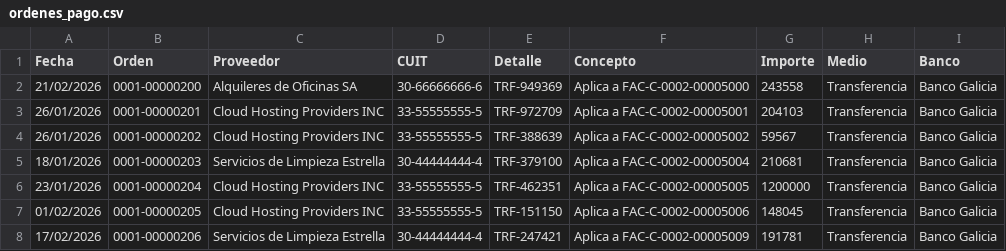
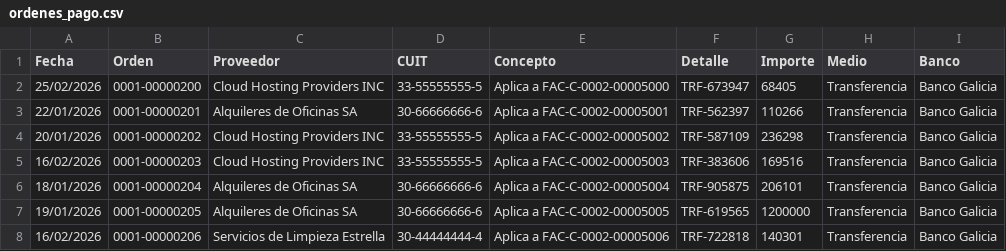
Before and after one commit to msaa911/BiFlow, a CSV file: test_data/ordenes_pago.csv, drawn as a sheet; only a part is shown; removed rows and columns are numbered as before the commit, all else as after; the diff covers the shown part only; the diff names each change by its address in the sheet, - before the commit and + after, or states it on an @@ line.

Commit message:
style(data): swap Concept and Detail columns for better visual alignment

```diff
--- a/test_data/ordenes_pago.csv
+++ b/test_data/ordenes_pago.csv
-column E (Detalle), rows 2-8: TRF-949369 | TRF-972709 | TRF-388639 | TRF-379100 | TRF-462351 | TRF-151150 | TRF-247421
+column F (Detalle), rows 2-8: TRF-673947 | TRF-562397 | TRF-587109 | TRF-383606 | TRF-905875 | TRF-619565 | TRF-722818
-A2 (Fecha): 21/02/2026
+A2 (Fecha): 25/02/2026
-C2 (Proveedor): Alquileres de Oficinas SA
+C2 (Proveedor): Cloud Hosting Providers INC
-D2 (CUIT): 30-66666666-6
+D2 (CUIT): 33-55555555-5
-G2 (Importe): 243558
+G2 (Importe): 68405
-A3 (Fecha): 26/01/2026
+A3 (Fecha): 22/01/2026
-C3 (Proveedor): Cloud Hosting Providers INC
+C3 (Proveedor): Alquileres de Oficinas SA
-D3 (CUIT): 33-55555555-5
+D3 (CUIT): 30-66666666-6
-G3 (Importe): 204103
+G3 (Importe): 110266
-A4 (Fecha): 26/01/2026
+A4 (Fecha): 20/01/2026
-G4 (Importe): 59567
+G4 (Importe): 236298
-A5 (Fecha): 18/01/2026
+A5 (Fecha): 16/02/2026
-C5 (Proveedor): Servicios de Limpieza Estrella
+C5 (Proveedor): Cloud Hosting Providers INC
-D5 (CUIT): 30-44444444-4
+D5 (CUIT): 33-55555555-5
-E5 (Concepto): Aplica a FAC-C-0002-00005004
+E5 (Concepto): Aplica a FAC-C-0002-00005003
-G5 (Importe): 210681
+G5 (Importe): 169516
-A6 (Fecha): 23/01/2026
+A6 (Fecha): 18/01/2026
-C6:C7 (Proveedor): Cloud Hosting Providers INC
+C6:C7 (Proveedor): Alquileres de Oficinas SA
-D6:D7 (CUIT): 33-55555555-5
+D6:D7 (CUIT): 30-66666666-6
-E6 (Concepto): Aplica a FAC-C-0002-00005005
+E6 (Concepto): Aplica a FAC-C-0002-00005004
-G6 (Importe): 1200000
+G6 (Importe): 206101
-A7 (Fecha): 01/02/2026
+A7 (Fecha): 19/01/2026
-E7 (Concepto): Aplica a FAC-C-0002-00005006
+E7 (Concepto): Aplica a FAC-C-0002-00005005
-G7 (Importe): 148045
+G7 (Importe): 1200000
-A8 (Fecha): 17/02/2026
+A8 (Fecha): 16/02/2026
-E8 (Concepto): Aplica a FAC-C-0002-00005009
+E8 (Concepto): Aplica a FAC-C-0002-00005006
-G8 (Importe): 191781
+G8 (Importe): 140301
```
Also changed, not shown: 3 added rows and 35 edited cells elsewhere in this file, test_data/compras_egresos.csv, test_data/extracto_bancario_columnas.csv, 3 other files.
